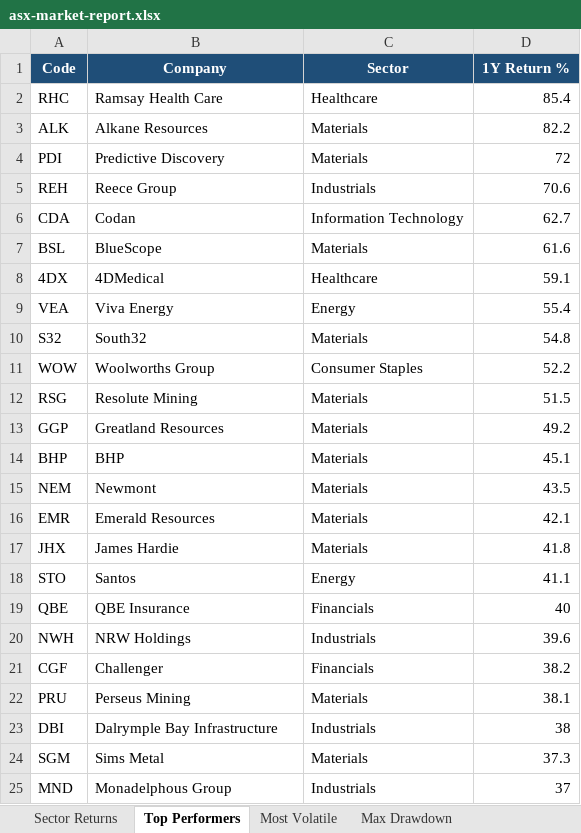
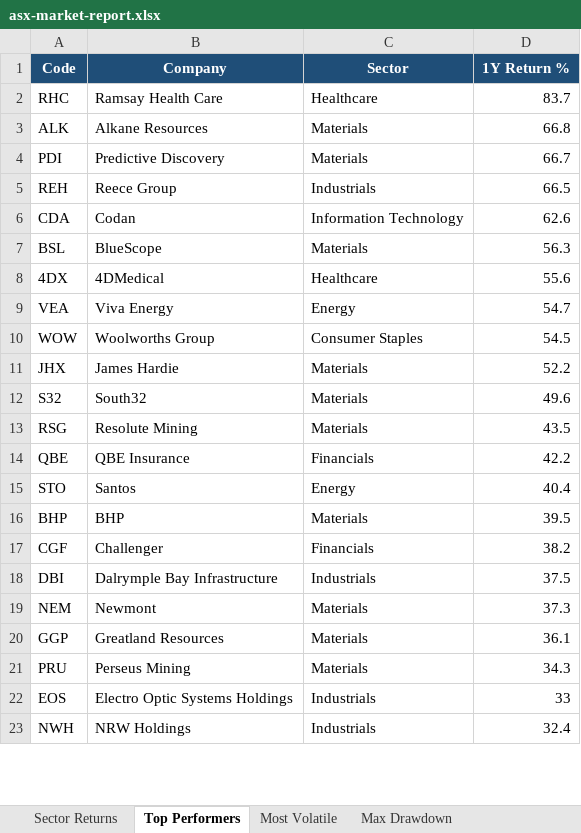
Before and after one commit to anurag7171/asx-market-analytics, an Excel workbook: reports/asx-market-report.xlsx, sheet Top Performers, drawn as a sheet; only a part is shown; values as stored, in another font and other column widths than the file's, no borders; conditional formats not drawn; removed rows and columns are numbered as before the commit, all else as after; the diff covers the shown part only; the diff names each change by its address in the sheet, - before the commit and + after, or states it on an @@ line.

```diff
--- a/reports/asx-market-report.xlsx (sheet Top Performers)
+++ b/reports/asx-market-report.xlsx (sheet Top Performers)
-D2 (1Y Return %): 85.4
+D2 (1Y Return %): 83.7
-D3 (1Y Return %): 82.2
+D3 (1Y Return %): 66.8
-D4 (1Y Return %): 72
+D4 (1Y Return %): 66.7
-D5 (1Y Return %): 70.6
+D5 (1Y Return %): 66.5
-D6 (1Y Return %): 62.7
+D6 (1Y Return %): 62.6
-D7 (1Y Return %): 61.6
+D7 (1Y Return %): 56.3
-D8 (1Y Return %): 59.1
+D8 (1Y Return %): 55.6
-D9 (1Y Return %): 55.4
+D9 (1Y Return %): 54.7
-row 10: S32 | South32 | Materials | 54.8
-D10 (1Y Return %): 52.2
+D10 (1Y Return %): 54.5
-row 12: RSG | Resolute Mining | Materials | 51.5
-row 13: GGP | Greatland Resources | Materials | 49.2
-row 14: BHP | BHP | Materials | 45.1
-row 15: NEM | Newmont | Materials | 43.5
-row 16: EMR | Emerald Resources | Materials | 42.1
-D11 (1Y Return %): 41.8
+D11 (1Y Return %): 52.2
-row 18: STO | Santos | Energy | 41.1
+row 12: S32 | South32 | Materials | 49.6
+row 13: RSG | Resolute Mining | Materials | 43.5
-D14 (1Y Return %): 40
+D14 (1Y Return %): 42.2
-row 20: NWH | NRW Holdings | Industrials | 39.6
+row 15: STO | Santos | Energy | 40.4
+row 16: BHP | BHP | Materials | 39.5
-row 22: PRU | Perseus Mining | Materials | 38.1
-D18 (1Y Return %): 38
+D18 (1Y Return %): 37.5
-A19 (Code): SGM
+A19 (Code): NEM
-B19 (Company): Sims Metal
+B19 (Company): Newmont
-row 25: MND | Monadelphous Group | Industrials | 37
+row 20: GGP | Greatland Resources | Materials | 36.1
+row 21: PRU | Perseus Mining | Materials | 34.3
+row 22: EOS | Electro Optic Systems Holdings | Industrials | 33
+row 23: NWH | NRW Holdings | Industrials | 32.4
```
Also changed, not shown: 2 added rows and 1 edited cell elsewhere in this sheet, sheet Most Volatile, sheet Sector Returns, sheet Sector Turnover, sheet Max Drawdown, 2 other files.
